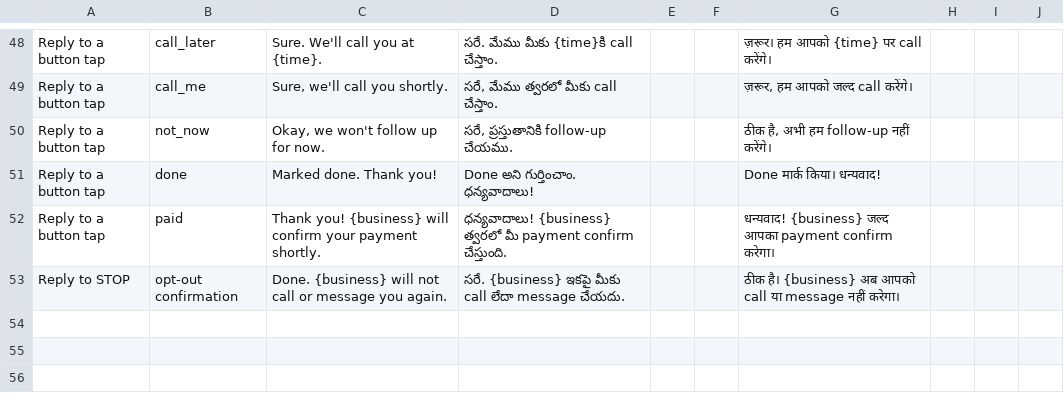
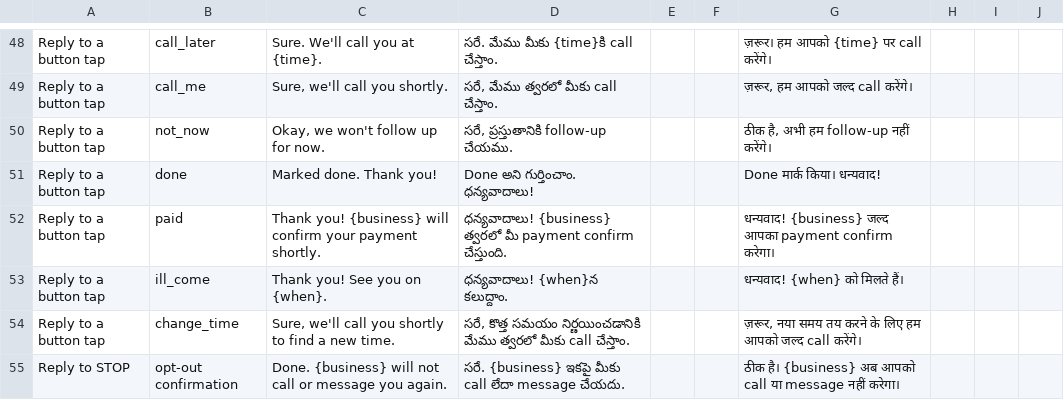
Before and after one commit to viduronai/MITRA, a CSV file: docs/review/telugu-hindi-review.csv, drawn as a sheet; only a part is shown, gaps mark what is left out.

```diff
--- a/docs/review/telugu-hindi-review.csv
+++ b/docs/review/telugu-hindi-review.csv
@@ -52,2 +52,4 @@ Reply to a button tap,done,Marked done. Thank you!,Done అని గుర్
 Reply to a button tap,paid,Thank you! {business} will confirm your payment shortly.,ధన్యవాదాలు! {business} త్వరలో మీ payment confirm చేస్తుంది.,,,धन्यवाद! {business} जल्द आपका payment confirm करेगा।,,,
+Reply to a button tap,ill_come,Thank you! See you on {when}.,ధన్యవాదాలు! {when}న కలుద్దాం.,,,धन्यवाद! {when} को मिलते हैं।,,,
+Reply to a button tap,change_time,"Sure, we'll call you shortly to find a new time.","సరే, కొత్త సమయం నిర్ణయించడానికి మేము త్వరలో మీకు call చేస్తాం.",,,"ज़रूर, नया समय तय करने के लिए हम आपको जल्द call करेंगे।",,,
 Reply to STOP,opt-out confirmation,Done. {business} will not call or message you again.,సరే. {business} ఇకపై మీకు call లేదా message చేయదు.,,,ठीक है। {business} अब आपको call या message नहीं करेगा।,,,
```
Also changed, not shown: 13 other files.
